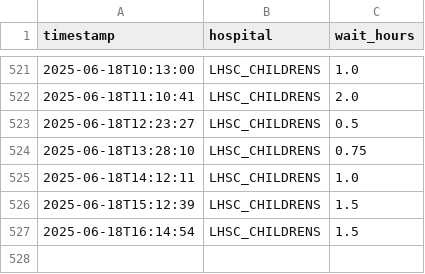
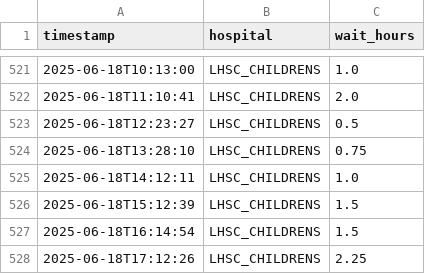
Before and after one commit to Narang-Garima/healthtracker, a CSV file: data/er_wait_times.csv, drawn as a sheet; only a part is shown, gaps mark what is left out; the diff names each change by its address in the sheet, - before the commit and + after, or states it on an @@ line.

```diff
--- a/data/er_wait_times.csv
+++ b/data/er_wait_times.csv
+row 528: 2025-06-18T17:12:26 | LHSC_CHILDRENS | 2.25
```
